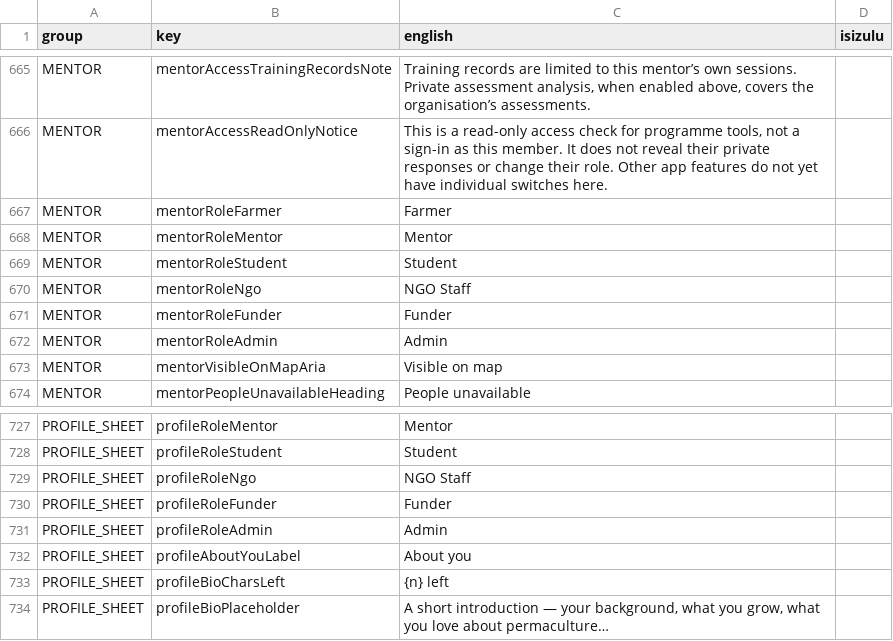
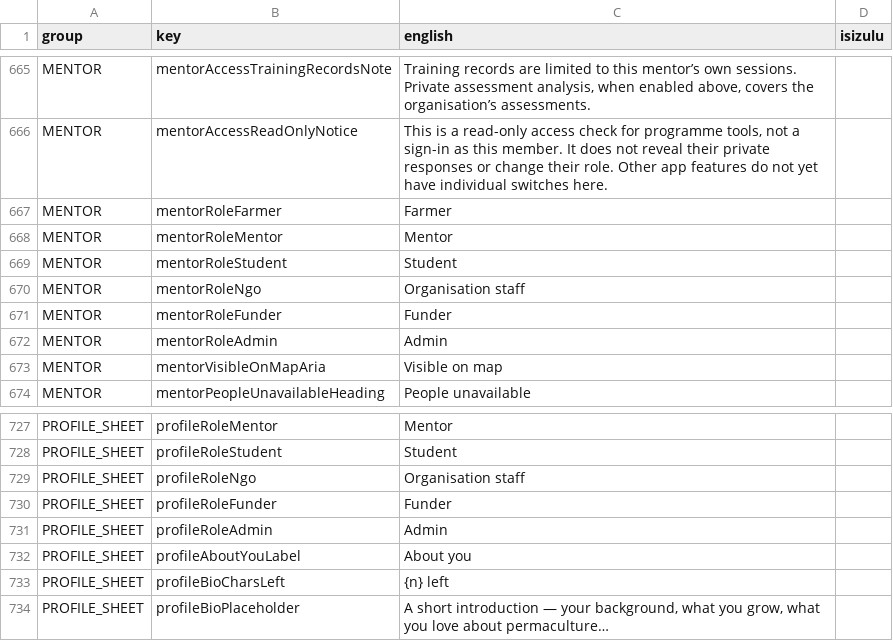
Before and after one commit to rorymclark-prog/ImbewuField, a CSV file: docs/translation/pending-isizulu.csv, drawn as a sheet; only a part is shown, gaps mark what is left out.

```diff
--- a/docs/translation/pending-isizulu.csv
+++ b/docs/translation/pending-isizulu.csv
@@ -671,3 +671,3 @@ MENTOR,mentorRoleMentor,Mentor,
 MENTOR,mentorRoleStudent,Student,
-MENTOR,mentorRoleNgo,NGO Staff,
+MENTOR,mentorRoleNgo,Organisation staff,
 MENTOR,mentorRoleFunder,Funder,
@@ -730,3 +730,3 @@ PROFILE_SHEET,profileRoleMentor,Mentor,
 PROFILE_SHEET,profileRoleStudent,Student,
-PROFILE_SHEET,profileRoleNgo,NGO Staff,
+PROFILE_SHEET,profileRoleNgo,Organisation staff,
 PROFILE_SHEET,profileRoleFunder,Funder,
```
Also changed, not shown: 12 other files.
